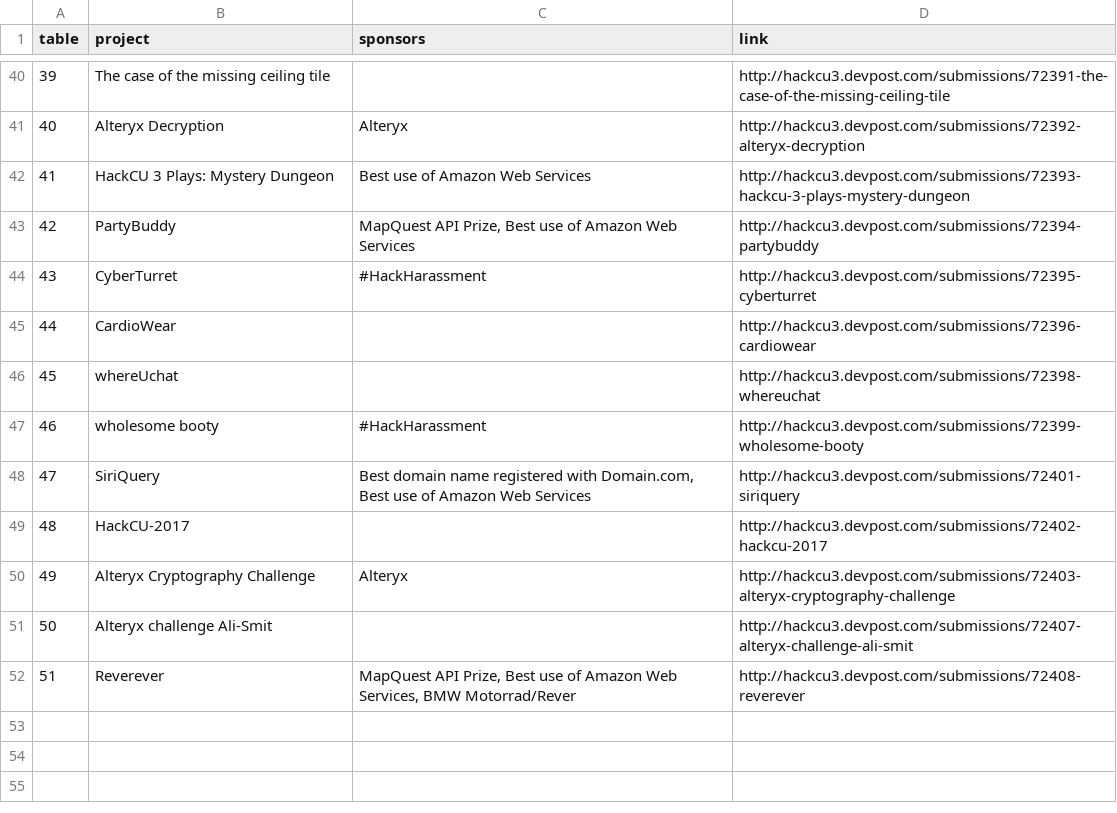
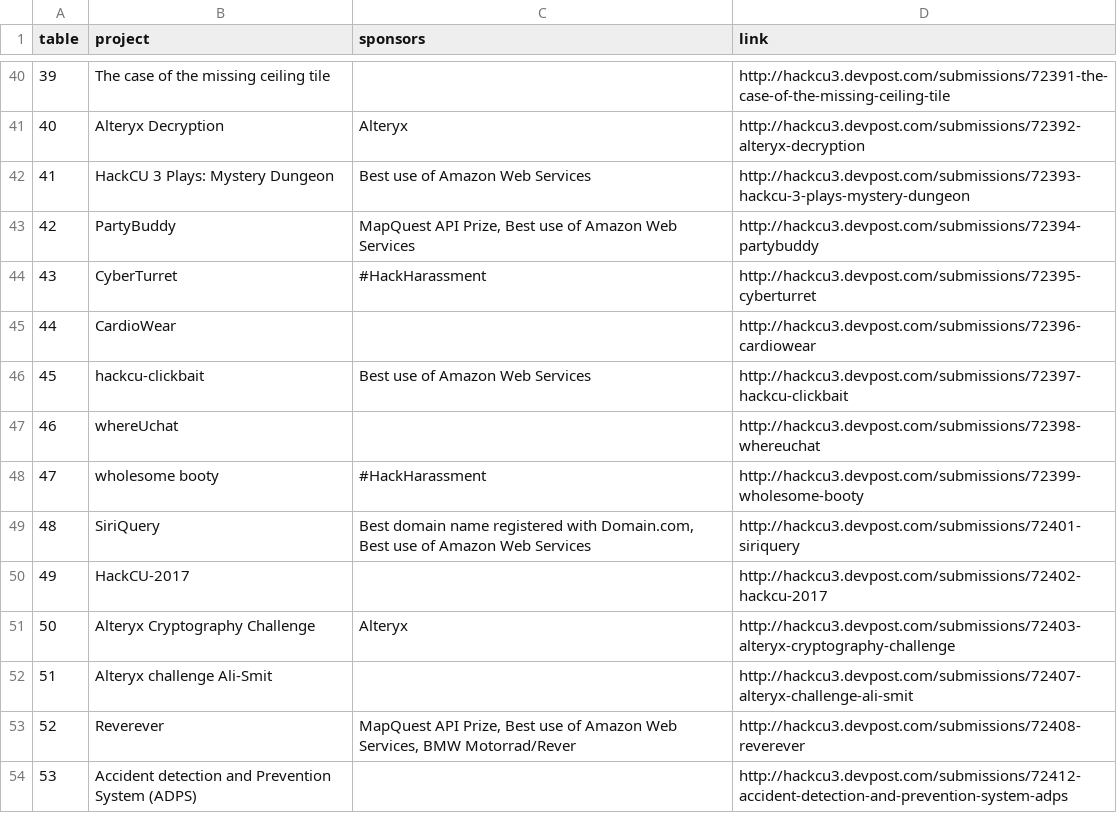
Before and after one commit to HackCU/expo, a CSV file: data/data.csv, drawn as a sheet; only a part is shown, gaps mark what is left out; addresses are those after the commit; the diff names each change by its address in the sheet, - before the commit and + after, or states it on an @@ line.

```diff
--- a/data/data.csv
+++ b/data/data.csv
+row 46: 45 | hackcu-clickbait | Best use of Amazon Web Services | http://hackcu3.devpost.com/submissions/72397-hackcu-clickbait
@@ column A (table) renumbered between rows 47 and 53 @@
+row 54: 53 | Accident detection and Prevention System (ADPS) |  | http://hackcu3.devpost.com/submissions/72412-accident-detection-and-prevention-system-adps
```
Also changed, not shown: data/devpost.csv.
